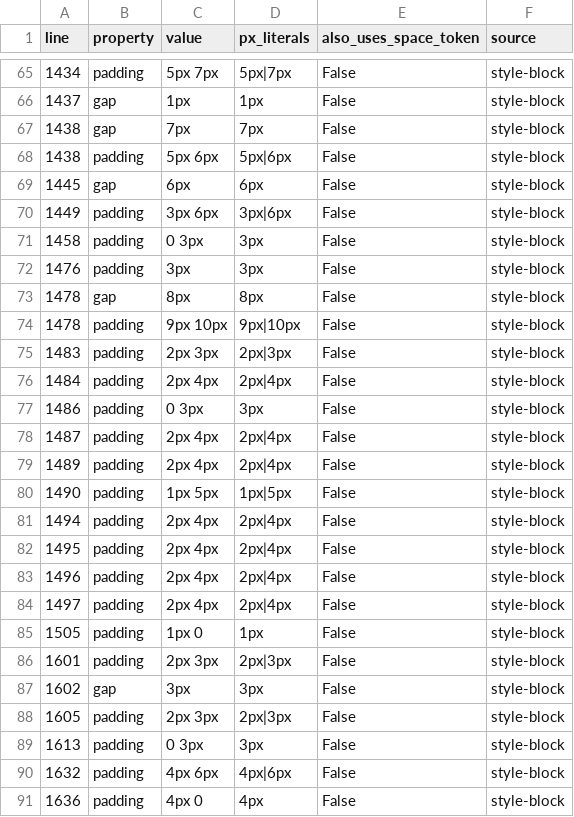
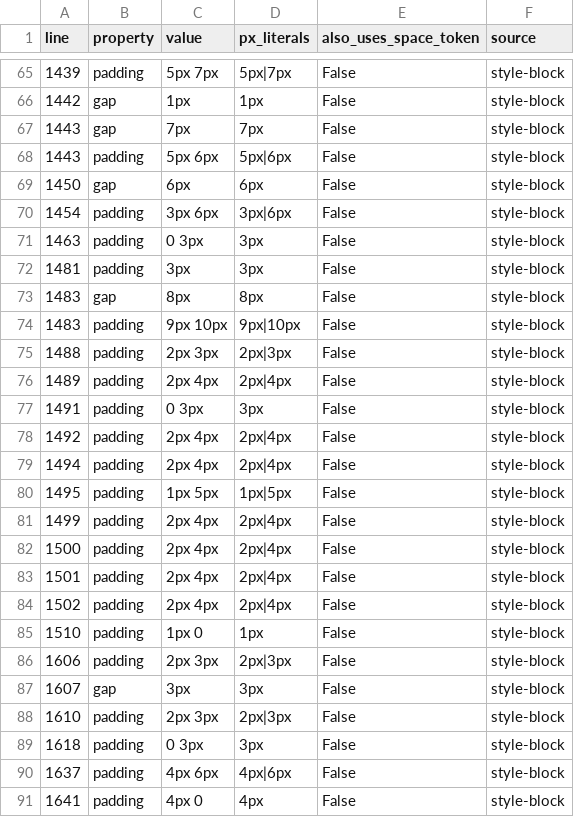
Before and after one commit to MattGestic/MyActivities, a CSV file: Projects/P6-Milestone-Dashboard/docs/tokenization/Hardcoded_Spacing_Audit.csv, drawn as a sheet; only a part is shown, gaps mark what is left out; the diff covers the shown part only.

```diff
--- a/Projects/P6-Milestone-Dashboard/docs/tokenization/Hardcoded_Spacing_Audit.csv
+++ b/Projects/P6-Milestone-Dashboard/docs/tokenization/Hardcoded_Spacing_Audit.csv
@@ -65,27 +65,27 @@ line,property,value,px_literals,also_uses_space_token,source
-1434,padding,5px 7px,5px|7px,False,style-block
-1437,gap,1px,1px,False,style-block
-1438,gap,7px,7px,False,style-block
-1438,padding,5px 6px,5px|6px,False,style-block
-1445,gap,6px,6px,False,style-block
-1449,padding,3px 6px,3px|6px,False,style-block
-1458,padding,0 3px,3px,False,style-block
-1476,padding,3px,3px,False,style-block
-1478,gap,8px,8px,False,style-block
-1478,padding,9px 10px,9px|10px,False,style-block
-1483,padding,2px 3px,2px|3px,False,style-block
-1484,padding,2px 4px,2px|4px,False,style-block
-1486,padding,0 3px,3px,False,style-block
-1487,padding,2px 4px,2px|4px,False,style-block
+1439,padding,5px 7px,5px|7px,False,style-block
+1442,gap,1px,1px,False,style-block
+1443,gap,7px,7px,False,style-block
+1443,padding,5px 6px,5px|6px,False,style-block
+1450,gap,6px,6px,False,style-block
+1454,padding,3px 6px,3px|6px,False,style-block
+1463,padding,0 3px,3px,False,style-block
+1481,padding,3px,3px,False,style-block
+1483,gap,8px,8px,False,style-block
+1483,padding,9px 10px,9px|10px,False,style-block
+1488,padding,2px 3px,2px|3px,False,style-block
 1489,padding,2px 4px,2px|4px,False,style-block
-1490,padding,1px 5px,1px|5px,False,style-block
+1491,padding,0 3px,3px,False,style-block
+1492,padding,2px 4px,2px|4px,False,style-block
 1494,padding,2px 4px,2px|4px,False,style-block
-1495,padding,2px 4px,2px|4px,False,style-block
-1496,padding,2px 4px,2px|4px,False,style-block
-1497,padding,2px 4px,2px|4px,False,style-block
-1505,padding,1px 0,1px,False,style-block
-1601,padding,2px 3px,2px|3px,False,style-block
-1602,gap,3px,3px,False,style-block
-1605,padding,2px 3px,2px|3px,False,style-block
-1613,padding,0 3px,3px,False,style-block
-1632,padding,4px 6px,4px|6px,False,style-block
-1636,padding,4px 0,4px,False,style-block
+1495,padding,1px 5px,1px|5px,False,style-block
+1499,padding,2px 4px,2px|4px,False,style-block
+1500,padding,2px 4px,2px|4px,False,style-block
+1501,padding,2px 4px,2px|4px,False,style-block
+1502,padding,2px 4px,2px|4px,False,style-block
+1510,padding,1px 0,1px,False,style-block
+1606,padding,2px 3px,2px|3px,False,style-block
+1607,gap,3px,3px,False,style-block
+1610,padding,2px 3px,2px|3px,False,style-block
+1618,padding,0 3px,3px,False,style-block
+1637,padding,4px 6px,4px|6px,False,style-block
+1641,padding,4px 0,4px,False,style-block
```
Also changed, not shown: 89 edited cells elsewhere in this file, Projects/P6-Milestone-Dashboard/docs/tokenization/Hardcoded_Colour_Audit.csv, 9 other files.
